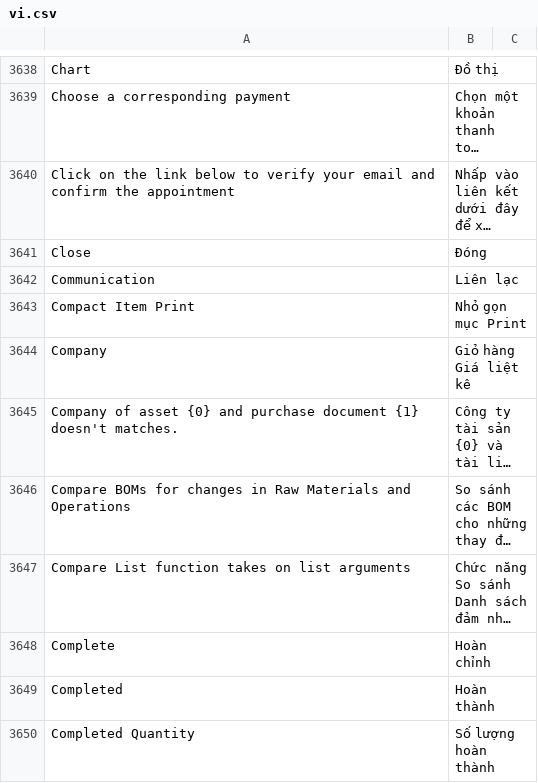
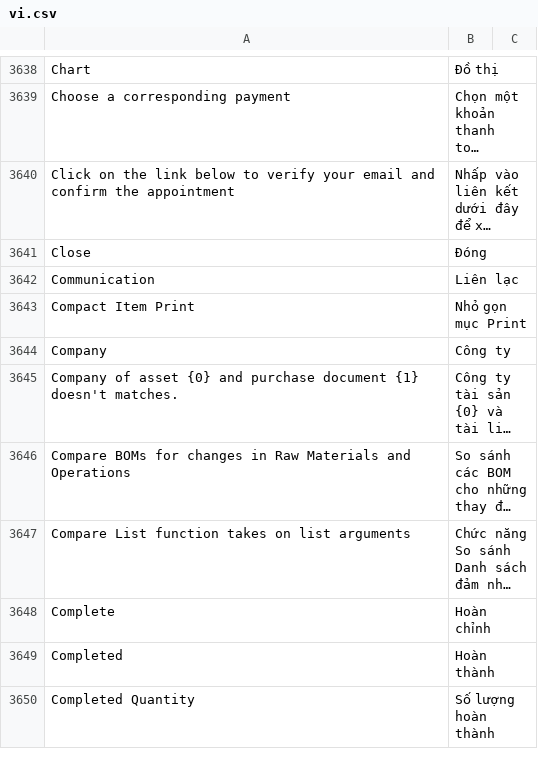
Before and after one commit to Dinext-pro/dinext_erp, a CSV file: erpnext/translations/vi.csv, drawn as a sheet; only a part is shown, gaps mark what is left out; long unchanged cells end in …; the diff names each change by its address in the sheet, - before the commit and + after, or states it on an @@ line.

Commit message:
fix: Vietnamese translation of "Company" (#35887)
fix: Vietnamese translation of "Company"

```diff
--- a/erpnext/translations/vi.csv
+++ b/erpnext/translations/vi.csv
-B3644: Giỏ hàng Giá liệt kê
+B3644: Công ty
```
